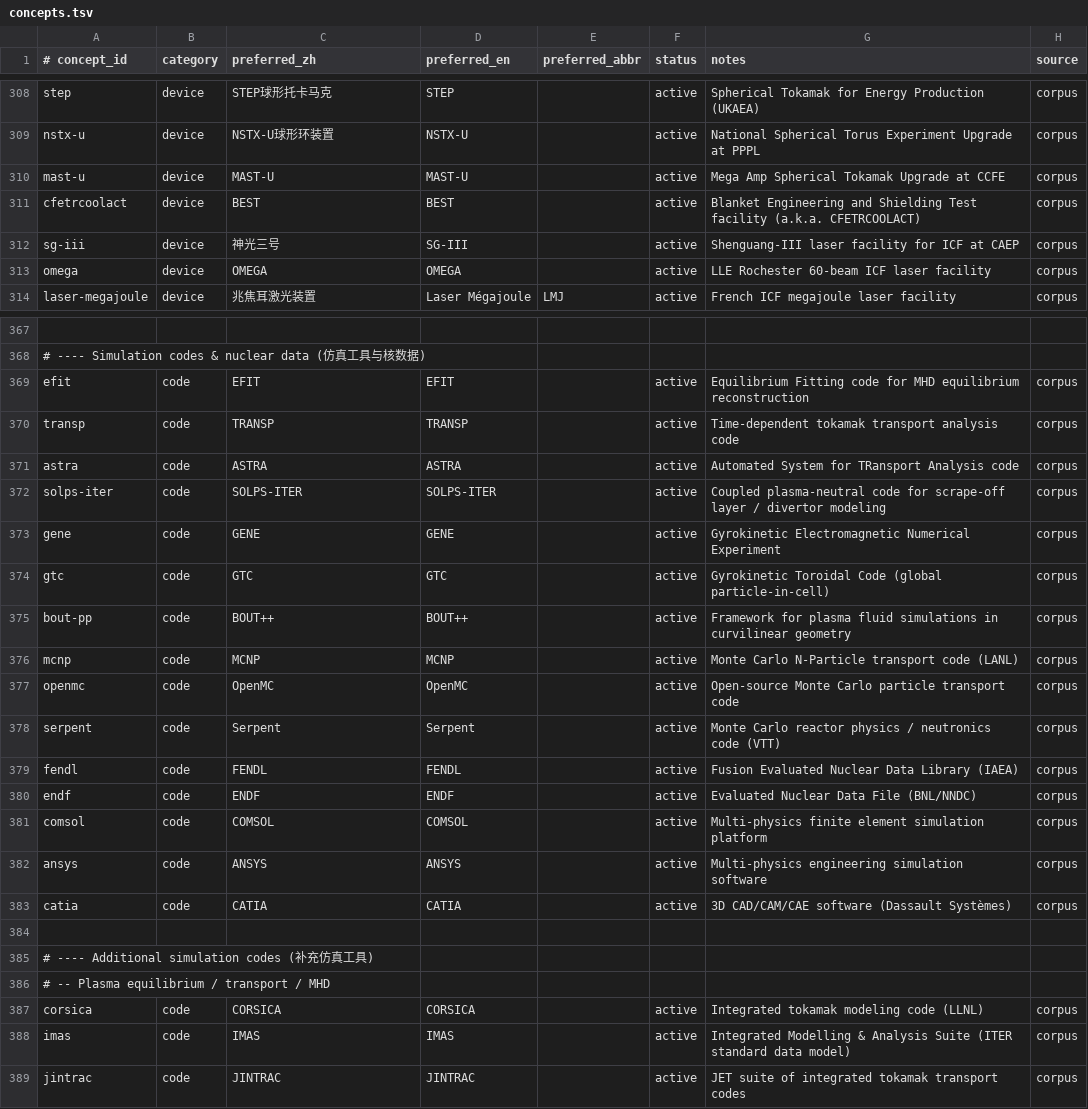
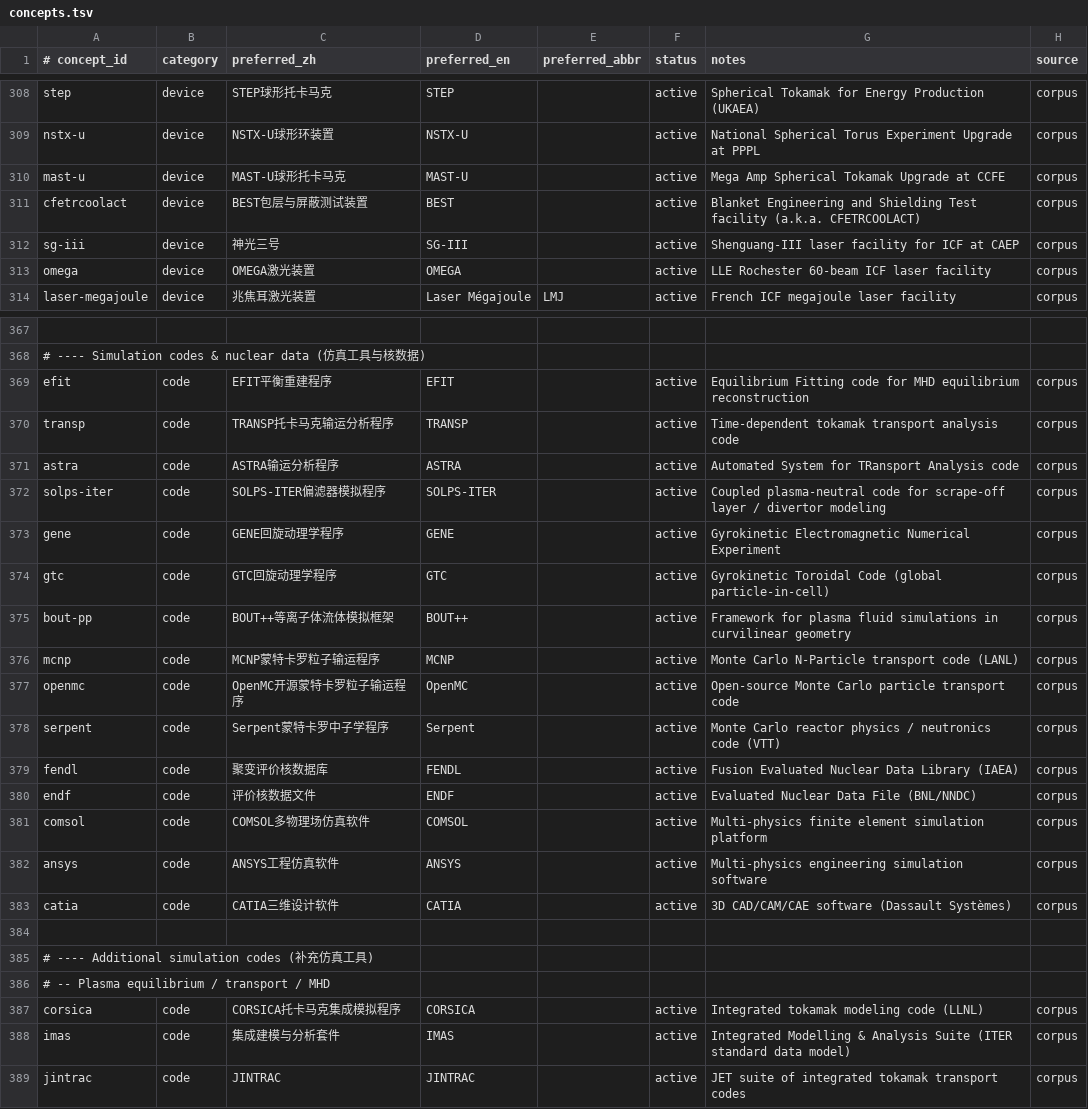
Before and after one commit to zxkjack123/fusion-terms, a TSV file: terms/registry/concepts.tsv, drawn as a sheet; only a part is shown, gaps mark what is left out; the diff names each change by its address in the sheet, - before the commit and + after, or states it on an @@ line.

Commit message:
feat(registry): add W3b preferred names batch-02 (#T-4973)

```diff
--- a/terms/registry/concepts.tsv
+++ b/terms/registry/concepts.tsv
-C310 (preferred_zh): MAST-U
+C310 (preferred_zh): MAST-U球形托卡马克
-C311 (preferred_zh): BEST
+C311 (preferred_zh): BEST包层与屏蔽测试装置
-C313 (preferred_zh): OMEGA
+C313 (preferred_zh): OMEGA激光装置
-C369 (preferred_zh): EFIT
+C369 (preferred_zh): EFIT平衡重建程序
-C370 (preferred_zh): TRANSP
+C370 (preferred_zh): TRANSP托卡马克输运分析程序
-C371 (preferred_zh): ASTRA
+C371 (preferred_zh): ASTRA输运分析程序
-C372 (preferred_zh): SOLPS-ITER
+C372 (preferred_zh): SOLPS-ITER偏滤器模拟程序
-C373 (preferred_zh): GENE
+C373 (preferred_zh): GENE回旋动理学程序
-C374 (preferred_zh): GTC
+C374 (preferred_zh): GTC回旋动理学程序
-C375 (preferred_zh): BOUT++
+C375 (preferred_zh): BOUT++等离子体流体模拟框架
-C376 (preferred_zh): MCNP
+C376 (preferred_zh): MCNP蒙特卡罗粒子输运程序
-C377 (preferred_zh): OpenMC
+C377 (preferred_zh): OpenMC开源蒙特卡罗粒子输运程序
-C378 (preferred_zh): Serpent
+C378 (preferred_zh): Serpent蒙特卡罗中子学程序
-C379 (preferred_zh): FENDL
+C379 (preferred_zh): 聚变评价核数据库
-C380 (preferred_zh): ENDF
+C380 (preferred_zh): 评价核数据文件
-C381 (preferred_zh): COMSOL
+C381 (preferred_zh): COMSOL多物理场仿真软件
-C382 (preferred_zh): ANSYS
+C382 (preferred_zh): ANSYS工程仿真软件
-C383 (preferred_zh): CATIA
+C383 (preferred_zh): CATIA三维设计软件
-C387 (preferred_zh): CORSICA
+C387 (preferred_zh): CORSICA托卡马克集成模拟程序
-C388 (preferred_zh): IMAS
+C388 (preferred_zh): 集成建模与分析套件
```
